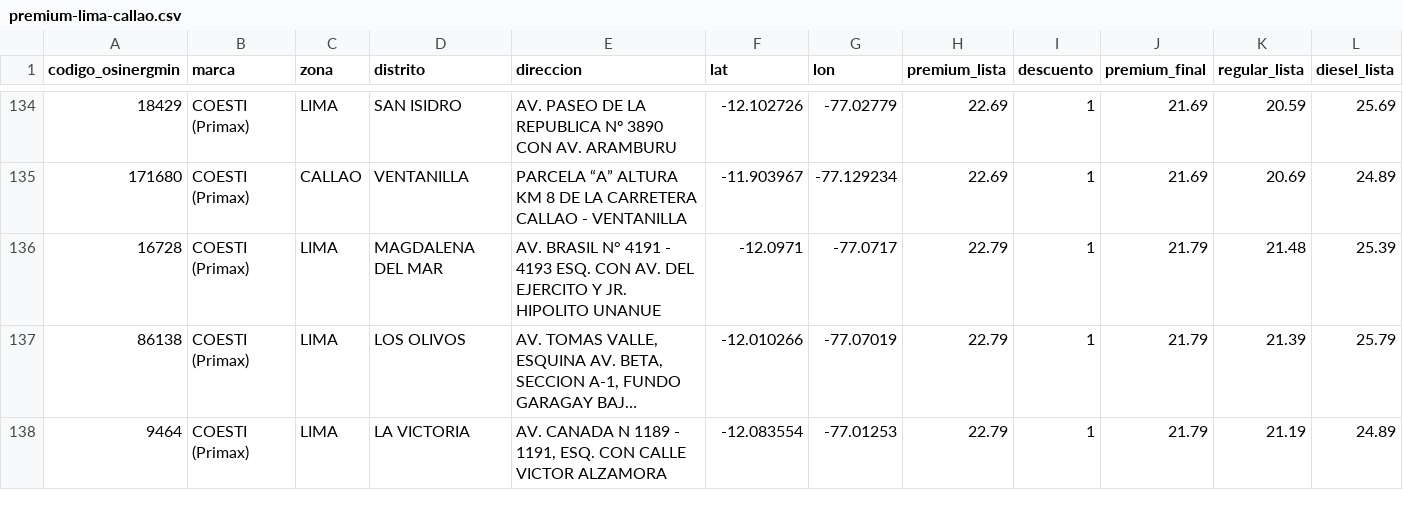
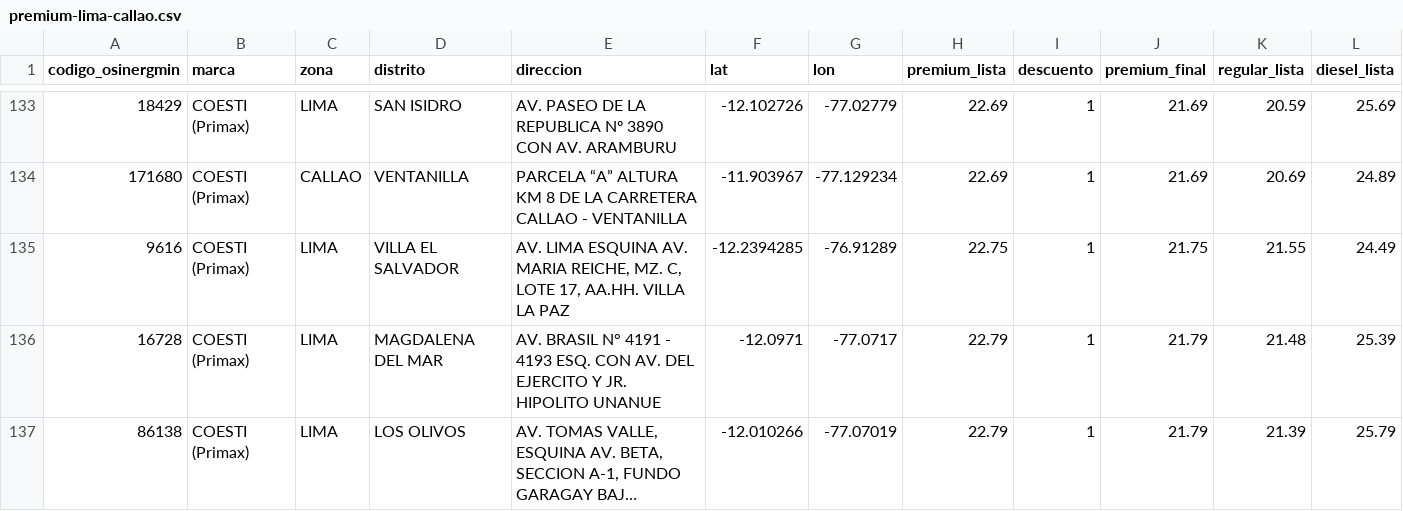
Before and after one commit to Yufagb/grifos-lima, a CSV file: data/premium-lima-callao.csv, drawn as a sheet; only a part is shown, gaps mark what is left out; the shorter side is filled out with more unchanged rows; long unchanged cells end in …; the diff covers the shown part only; the diff names each change by its address in the sheet, - before the commit and + after, or states it on an @@ line.

```diff
--- a/data/premium-lima-callao.csv
+++ b/data/premium-lima-callao.csv
+row 135: 9616 | COESTI (Primax) | LIMA | VILLA EL SALVADOR | AV. LIMA ESQUINA AV. MARIA REICHE, MZ. C, LOTE 17, AA.HH. VILLA LA PAZ | -12.2394285 | -76.91289 | 22.75 | 1 | 21.75 | 21.55 | 24.49
```
Also changed, not shown: 3 added rows and 4 removed rows elsewhere in this file, data/mymaps-lima-callao.csv, 1 other file.
